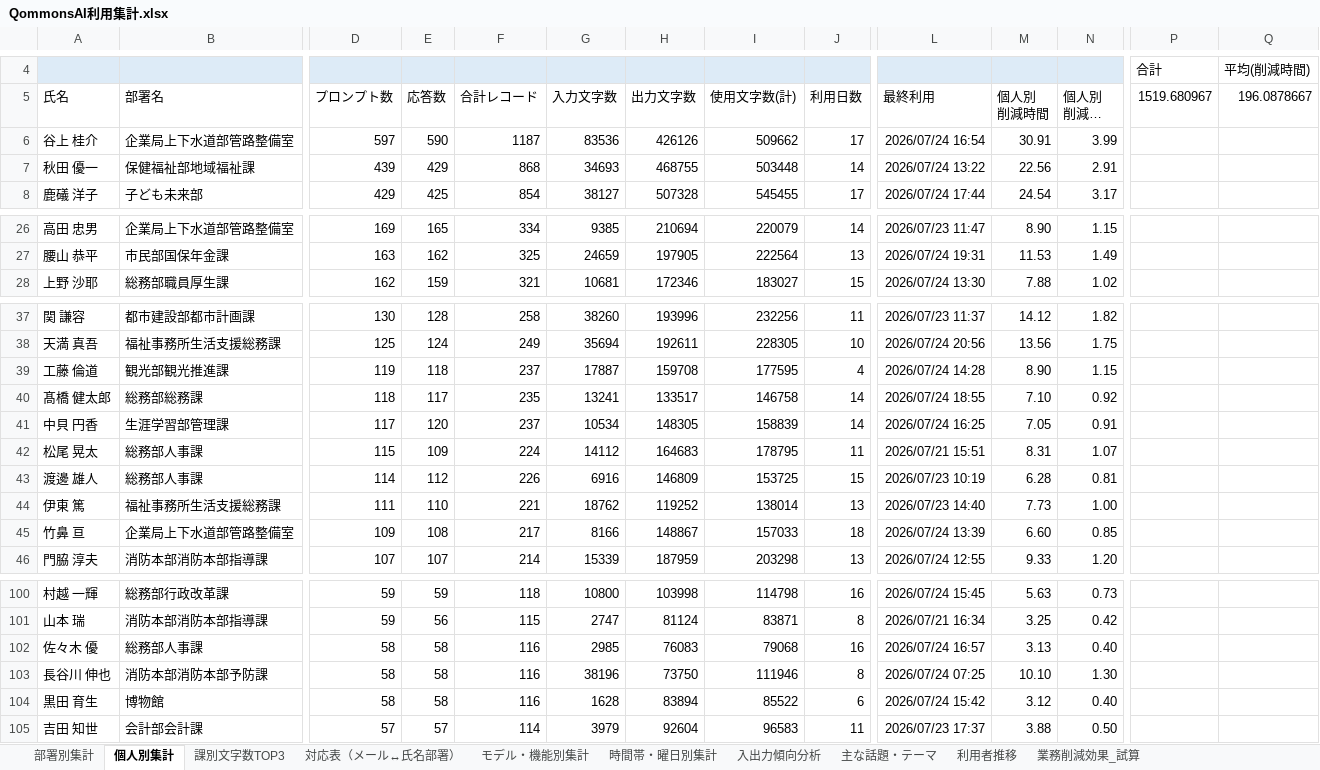
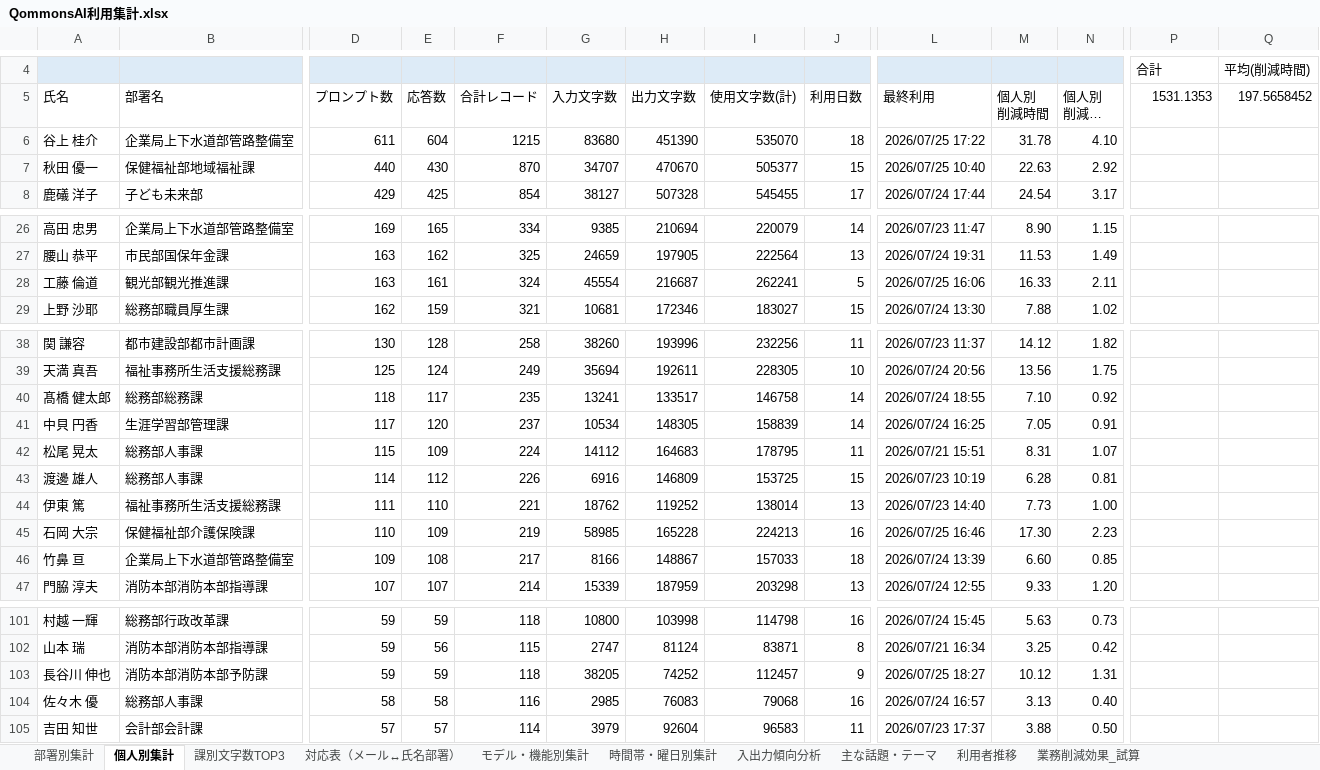
Before and after one commit to pikaring/claude-code, an Excel workbook: QommonsAI利用集計.xlsx, sheet 個人別集計, drawn as a sheet; only a part is shown, gaps mark what is left out; long unchanged cells end in …; values as stored, in another font and other column widths than the file's, no borders; removed rows and columns are numbered as before the commit, all else as after; rows hold the shown columns only; the diff covers the shown part only; the diff names each change by its address in the sheet, - before the commit and + after, or states it on an @@ line.

```diff
--- a/QommonsAI利用集計.xlsx (sheet 個人別集計)
+++ b/QommonsAI利用集計.xlsx (sheet 個人別集計)
-P5: 1519.680967
+P5: 1531.1353
-Q5: 196.0878667
+Q5: 197.5658452
-D6 (プロンプト数): 597
+D6 (プロンプト数): 611
-E6 (応答数): 590
+E6 (応答数): 604
-F6 (合計レコード): 1187
+F6 (合計レコード): 1215
-G6 (入力文字数): 83536
+G6 (入力文字数): 83680
-H6 (出力文字数): 426126
+H6 (出力文字数): 451390
-I6 (使用文字数(計)): 509662
+I6 (使用文字数(計)): 535070
-J6 (利用日数): 17
+J6 (利用日数): 18
-L6 (最終利用): 2026/07/24 16:54
+L6 (最終利用): 2026/07/25 17:22
-M6 (個人別 削減時間): 30.91
+M6 (個人別 削減時間): 31.78
-N6 (個人別 削減時間 （日）): 3.99
+N6 (個人別 削減時間 （日）): 4.10
-D7 (プロンプト数): 439
+D7 (プロンプト数): 440
-E7 (応答数): 429
+E7 (応答数): 430
-F7 (合計レコード): 868
+F7 (合計レコード): 870
-G7 (入力文字数): 34693
+G7 (入力文字数): 34707
-H7 (出力文字数): 468755
+H7 (出力文字数): 470670
-I7 (使用文字数(計)): 503448
+I7 (使用文字数(計)): 505377
-J7 (利用日数): 14
+J7 (利用日数): 15
-L7 (最終利用): 2026/07/24 13:22
+L7 (最終利用): 2026/07/25 10:40
-M7 (個人別 削減時間): 22.56
+M7 (個人別 削減時間): 22.63
-N7 (個人別 削減時間 （日）): 2.91
+N7 (個人別 削減時間 （日）): 2.92
+row 28: 工藤 倫道 | 観光部観光推進課 | 163 | 161 | 324 | 45554 | 216687 | 262241 | 5 | 2026/07/25 16:06 | 16.33 | 2.11
-row 39: 工藤 倫道 | 観光部観光推進課 | 119 | 118 | 237 | 17887 | 159708 | 177595 | 4 | 2026/07/24 14:28 | 8.90 | 1.15
+row 45: 石岡 大宗 | 保健福祉部介護保険課 | 110 | 109 | 219 | 58985 | 165228 | 224213 | 16 | 2026/07/25 16:46 | 17.30 | 2.23
+row 103: 長谷川 伸也 | 消防本部消防本部予防課 | 59 | 59 | 118 | 38205 | 74252 | 112457 | 9 | 2026/07/25 18:27 | 10.12 | 1.31
-row 103: 長谷川 伸也 | 消防本部消防本部予防課 | 58 | 58 | 116 | 38196 | 73750 | 111946 | 8 | 2026/07/24 07:25 | 10.10 | 1.30
-row 104: 黒田 育生 | 博物館 | 58 | 58 | 116 | 1628 | 83894 | 85522 | 6 | 2026/07/24 15:42 | 3.12 | 0.40
```
Also changed, not shown: 3 added rows and 3 removed rows elsewhere in this sheet, sheet 部署別集計, sheet 課別文字数TOP3, sheet 入出力傾向分析, sheet 主な話題・テーマ, sheet 時間帯・曜日別集計, sheet モデル・機能別集計, 2 more sheets, reports/QommonsAI利用集計_2026-07.xlsx, 1 other file.
